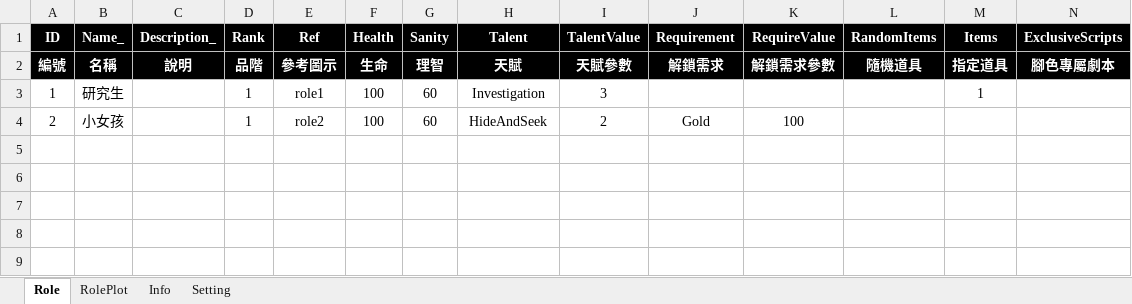
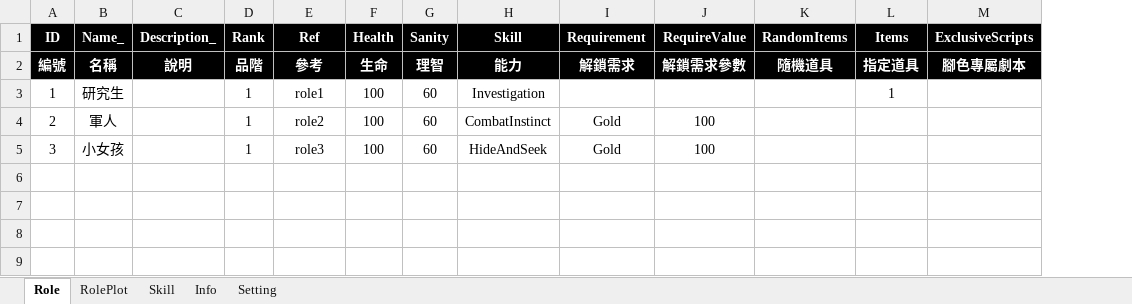
Before and after one commit to scozfortest/thedoor, an Excel workbook: Design/Role.xlsm, sheet Role, drawn as a sheet; only a part is shown; values as stored, in another font and other column widths than the file's, no borders; conditional formats not drawn; removed rows and columns are numbered as before the commit, all else as after; the diff names each change by its address in the sheet, - before the commit and + after, or states it on an @@ line.

```diff
--- a/Design/Role.xlsm (sheet Role)
+++ b/Design/Role.xlsm (sheet Role)
+sheet tab: Skill
-column I (TalentValue), rows 2-4: 天賦參數 | 3 | 2
-H1: Talent
+H1: Skill
-E2 (Ref): 參考圖示
+E2 (Ref): 參考
-H2 (Skill): 天賦
+H2 (Skill): 能力
-B4 (Name_): 小女孩
+B4 (Name_): 軍人
-H4 (Skill): HideAndSeek
+H4 (Skill): CombatInstinct
-row 5: (empty)
+row 5: 3 | 小女孩 |  | 1 | role3 | 100 | 60 | HideAndSeek | Gold | 100
```
Also changed, not shown: sheet Setting, Design/String.xlsm, Design/Supply.xlsm, 55 other files.
